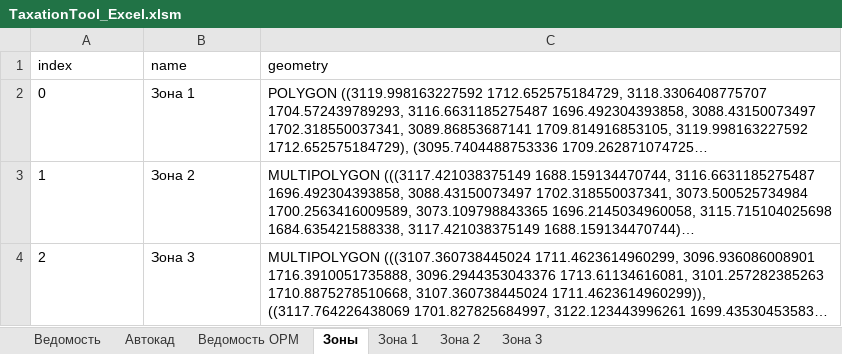
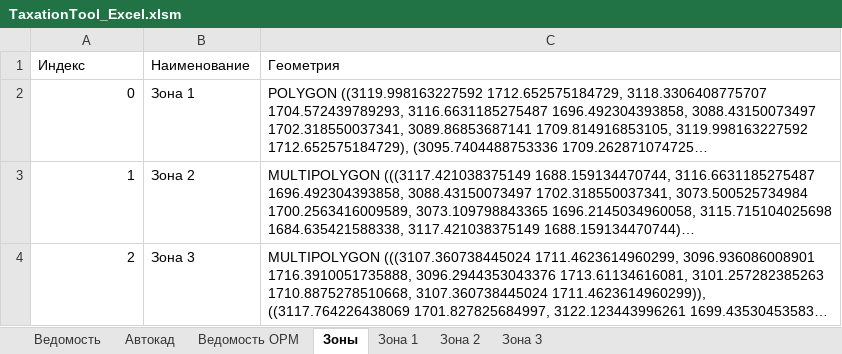
Before and after one commit to maxmyslivets/TaxationMaster, an Excel workbook: TaxationTool_Excel.xlsm, sheet Зоны, drawn as a sheet; long unchanged cells end in …; values as stored, in another font and other column widths than the file's, no borders; removed rows and columns are numbered as before the commit, all else as after; the diff names each change by its address in the sheet, - before the commit and + after, or states it on an @@ line.

```diff
--- a/TaxationTool_Excel.xlsm (sheet Зоны)
+++ b/TaxationTool_Excel.xlsm (sheet Зоны)
-row 1: index | name | geometry
+row 1: Индекс | Наименование | Геометрия
-A2:A4 alignment: left
+A2:A4 alignment: right
```
Also changed, not shown: sheet Ведомость ОРМ, sheet Автокад, sheet Ведомость, formulas that keep their value, 3 other files.
